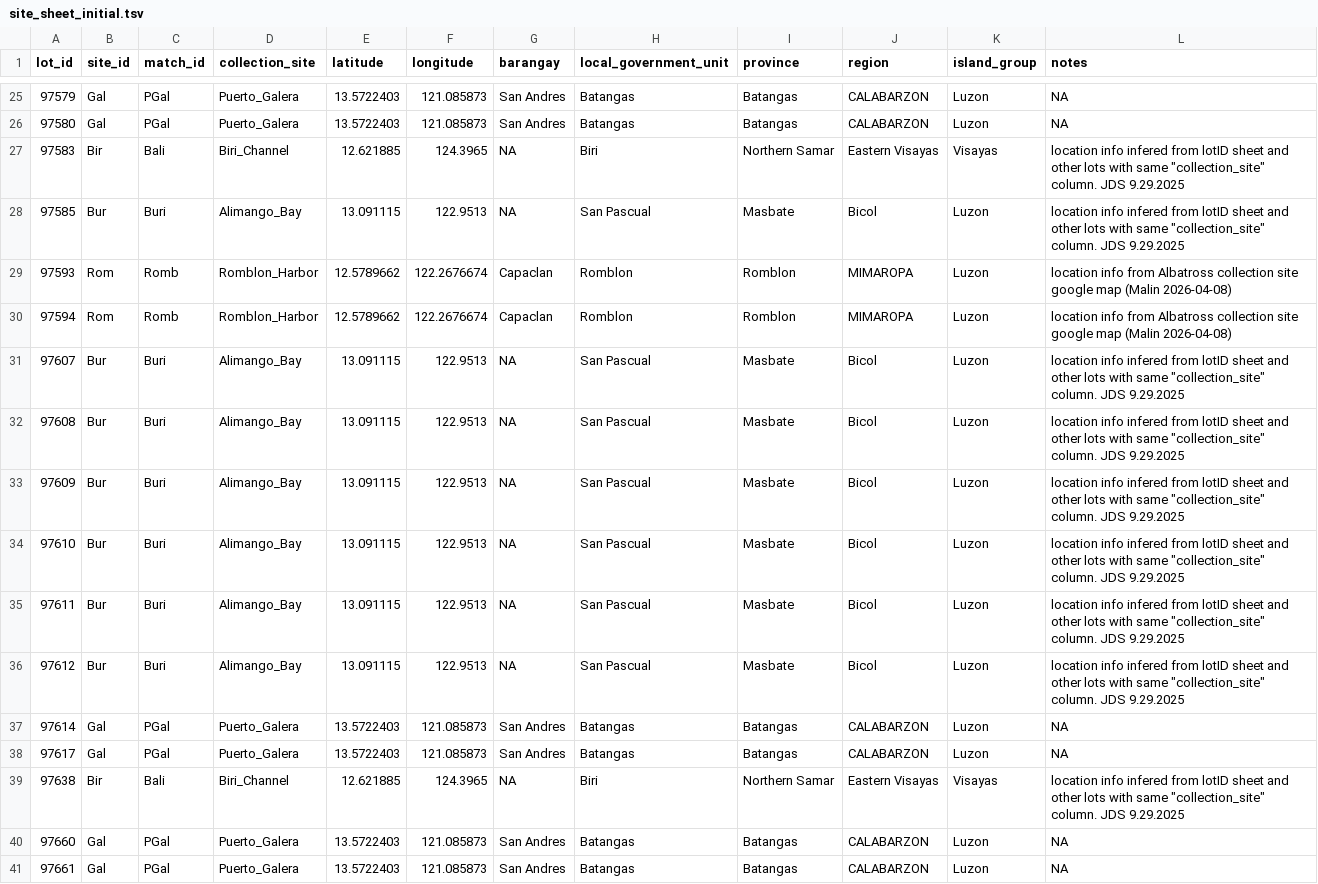
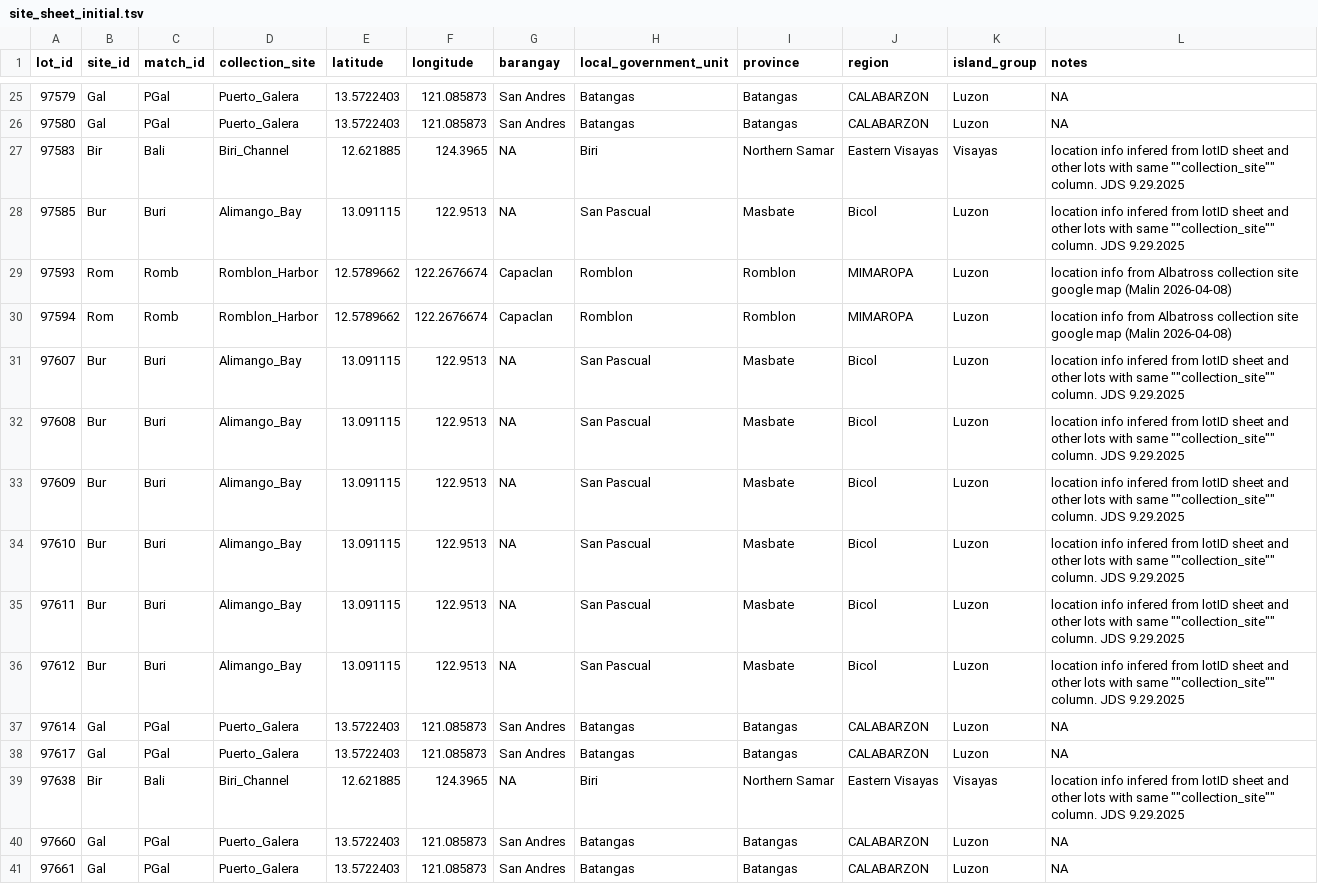
Before and after one commit to philippinespire/database_albatross_recollections, a TSV file: db_files/sampling_sites_sheets/site_sheet_initial.tsv, drawn as a sheet; only a part is shown, gaps mark what is left out; the diff covers the shown part only; the diff names each change by its address in the sheet, - before the commit and + after, or states it on an @@ line.

```diff
--- a/db_files/sampling_sites_sheets/site_sheet_initial.tsv
+++ b/db_files/sampling_sites_sheets/site_sheet_initial.tsv
-L27:L28 (notes): …with same "collection_site" column. JDS…
+L27:L28 (notes): …with same ""collection_site"" column. JDS…
-L31:L36 (notes): …with same "collection_site" column. JDS…
+L31:L36 (notes): …with same ""collection_site"" column. JDS…
-L39 (notes): …with same "collection_site" column. JDS…
+L39 (notes): …with same ""collection_site"" column. JDS…
```
Also changed, not shown: 33 edited cells elsewhere in this file, db_files/sequence_info_sheets/sequence_info_sheet_onedrive.tsv, 6 other files.
